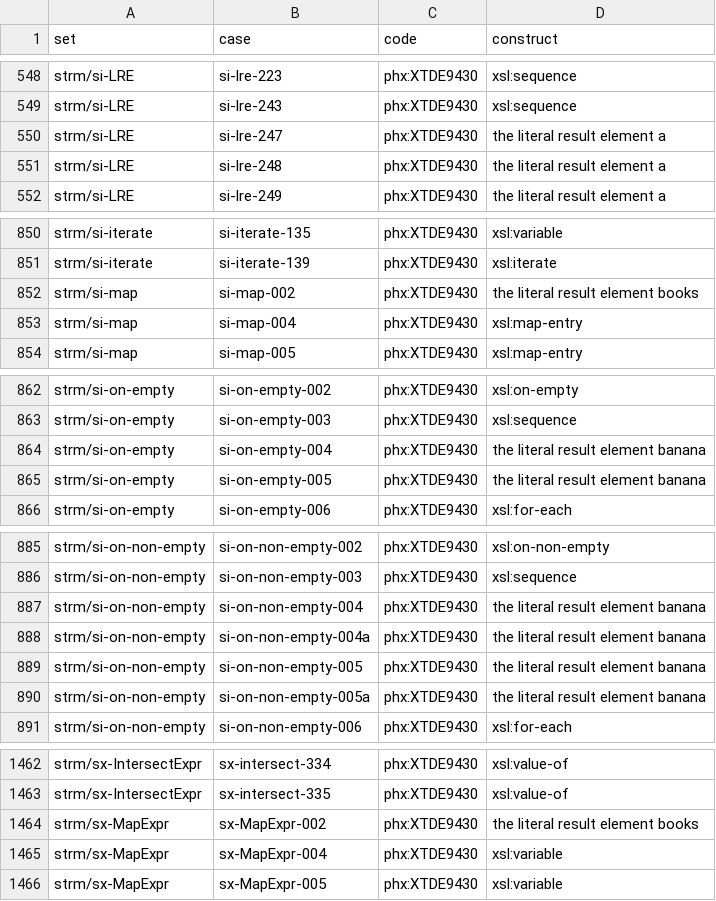
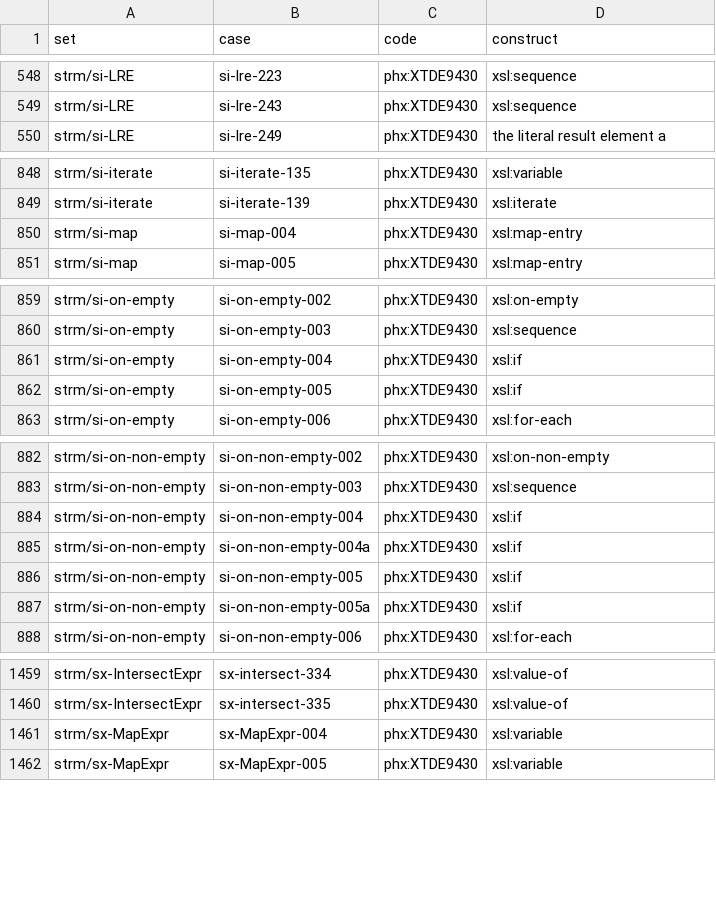
Before and after one commit to phoenixmldb/phoenixmldb-xslt, a TSV file: scripts/strict-streaming-read-whole.tsv, drawn as a sheet; only a part is shown, gaps mark what is left out; the diff covers the shown part only.

```diff
--- a/scripts/strict-streaming-read-whole.tsv
+++ b/scripts/strict-streaming-read-whole.tsv
@@ -549,4 +549,2 @@ strm/si-LRE	si-lre-223	phx:XTDE9430	xsl:sequence
 strm/si-LRE	si-lre-243	phx:XTDE9430	xsl:sequence
-strm/si-LRE	si-lre-247	phx:XTDE9430	the literal result element a
-strm/si-LRE	si-lre-248	phx:XTDE9430	the literal result element a
 strm/si-LRE	si-lre-249	phx:XTDE9430	the literal result element a
@@ -851,3 +849,2 @@ strm/si-iterate	si-iterate-135	phx:XTDE9430	xsl:variable
 strm/si-iterate	si-iterate-139	phx:XTDE9430	xsl:iterate
-strm/si-map	si-map-002	phx:XTDE9430	the literal result element books
 strm/si-map	si-map-004	phx:XTDE9430	xsl:map-entry
@@ -863,4 +860,4 @@ strm/si-on-empty	si-on-empty-002	phx:XTDE9430	xsl:on-empty
 strm/si-on-empty	si-on-empty-003	phx:XTDE9430	xsl:sequence
-strm/si-on-empty	si-on-empty-004	phx:XTDE9430	the literal result element banana
-strm/si-on-empty	si-on-empty-005	phx:XTDE9430	the literal result element banana
+strm/si-on-empty	si-on-empty-004	phx:XTDE9430	xsl:if
+strm/si-on-empty	si-on-empty-005	phx:XTDE9430	xsl:if
 strm/si-on-empty	si-on-empty-006	phx:XTDE9430	xsl:for-each
@@ -886,6 +883,6 @@ strm/si-on-non-empty	si-on-non-empty-002	phx:XTDE9430	xsl:on-non-empty
 strm/si-on-non-empty	si-on-non-empty-003	phx:XTDE9430	xsl:sequence
-strm/si-on-non-empty	si-on-non-empty-004	phx:XTDE9430	the literal result element banana
-strm/si-on-non-empty	si-on-non-empty-004a	phx:XTDE9430	the literal result element banana
-strm/si-on-non-empty	si-on-non-empty-005	phx:XTDE9430	the literal result element banana
-strm/si-on-non-empty	si-on-non-empty-005a	phx:XTDE9430	the literal result element banana
+strm/si-on-non-empty	si-on-non-empty-004	phx:XTDE9430	xsl:if
+strm/si-on-non-empty	si-on-non-empty-004a	phx:XTDE9430	xsl:if
+strm/si-on-non-empty	si-on-non-empty-005	phx:XTDE9430	xsl:if
+strm/si-on-non-empty	si-on-non-empty-005a	phx:XTDE9430	xsl:if
 strm/si-on-non-empty	si-on-non-empty-006	phx:XTDE9430	xsl:for-each
@@ -1463,3 +1460,2 @@ strm/sx-IntersectExpr	sx-intersect-334	phx:XTDE9430	xsl:value-of
 strm/sx-IntersectExpr	sx-intersect-335	phx:XTDE9430	xsl:value-of
-strm/sx-MapExpr	sx-MapExpr-002	phx:XTDE9430	the literal result element books
 strm/sx-MapExpr	sx-MapExpr-004	phx:XTDE9430	xsl:variable
```
Also changed, not shown: 7 edited cells elsewhere in this file, 5 other files.
